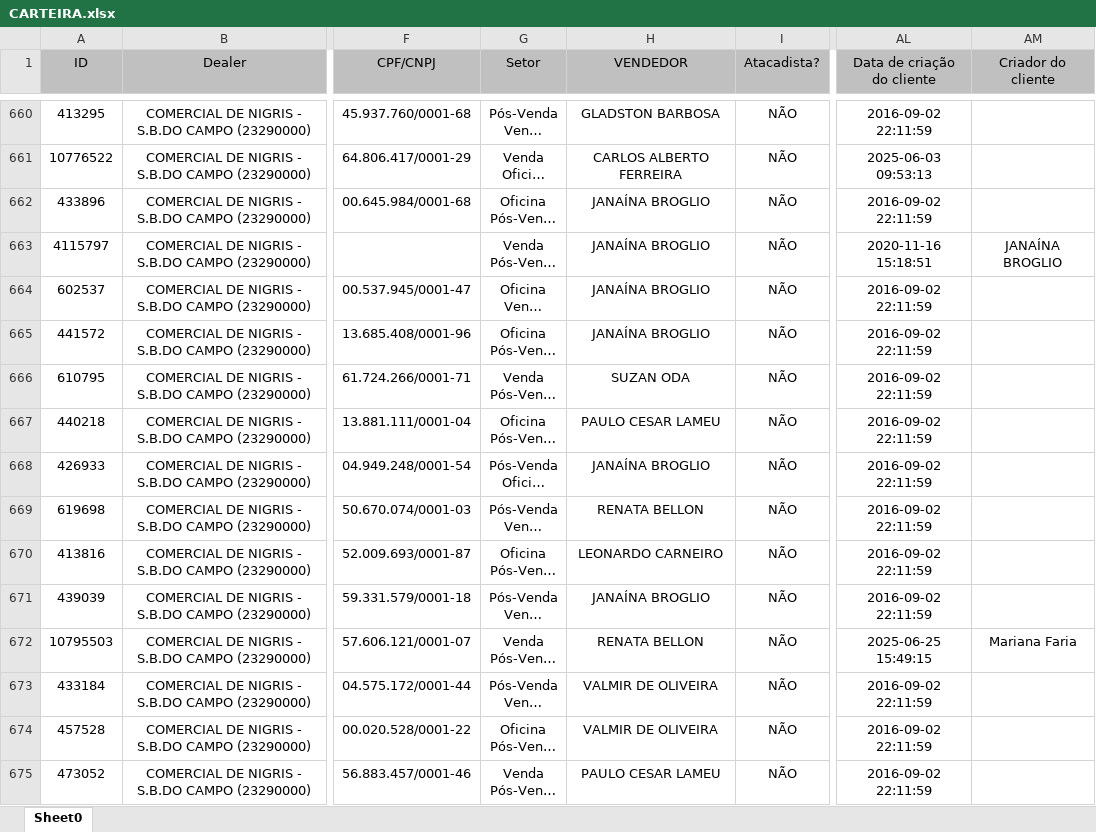
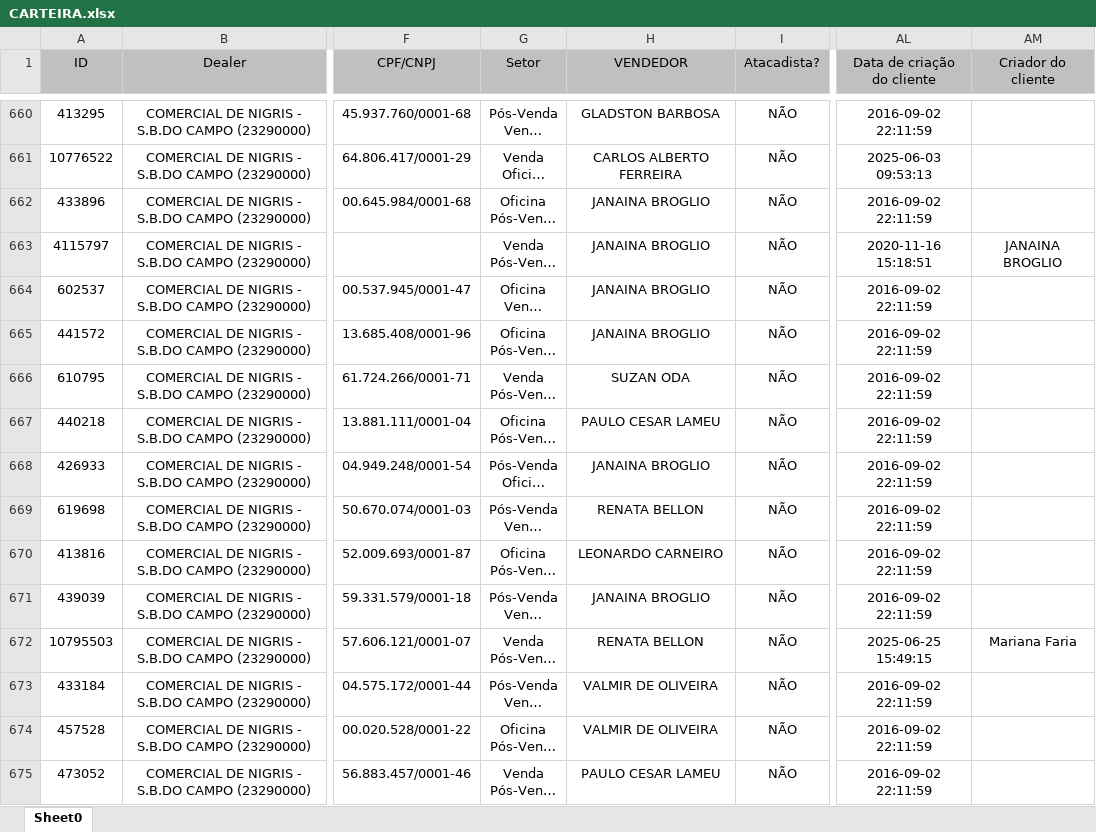
Before and after one commit to denigrisadm/denigris-app, an Excel workbook: data/CARTEIRA.xlsx, sheet Sheet0, drawn as a sheet; only a part is shown, gaps mark what is left out; long unchanged cells end in …; values as stored, in another font and other column widths than the file's, no borders; the diff covers the shown part only; the diff names each change by its address in the sheet, - before the commit and + after, or states it on an @@ line.

Commit message:
Add files via upload

```diff
--- a/data/CARTEIRA.xlsx (sheet Sheet0)
+++ b/data/CARTEIRA.xlsx (sheet Sheet0)
-H662:H665 (VENDEDOR): JANAÍNA BROGLIO
+H662:H665 (VENDEDOR): JANAINA BROGLIO
-AM663 (Criador do cliente): JANAÍNA BROGLIO
+AM663 (Criador do cliente): JANAINA BROGLIO
-H668 (VENDEDOR): JANAÍNA BROGLIO
+H668 (VENDEDOR): JANAINA BROGLIO
-H671 (VENDEDOR): JANAÍNA BROGLIO
+H671 (VENDEDOR): JANAINA BROGLIO
```
Also changed, not shown: 426 edited cells elsewhere in this sheet.
